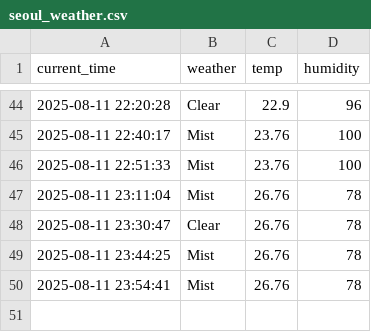
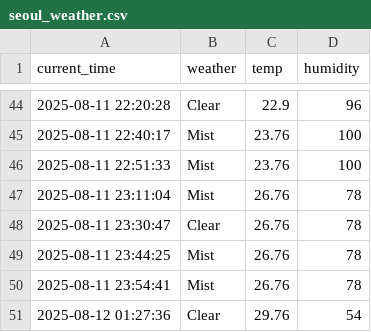
Before and after one commit to seokkyeong0/Python, a CSV file: seoul_weather.csv, drawn as a sheet; only a part is shown, gaps mark what is left out; the diff names each change by its address in the sheet, - before the commit and + after, or states it on an @@ line.

```diff
--- a/seoul_weather.csv
+++ b/seoul_weather.csv
+row 51: 2025-08-12 01:27:36 | Clear | 29.76 | 54
```
